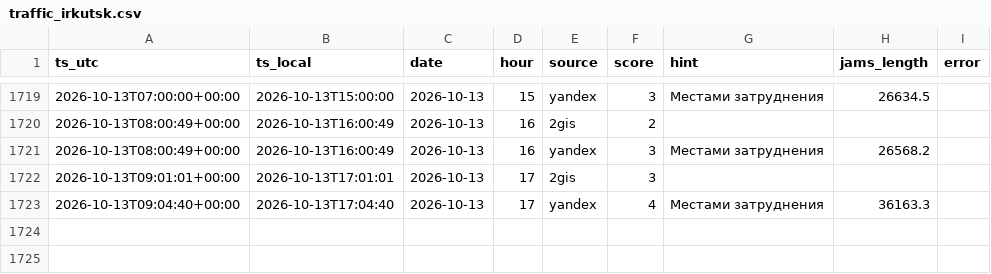
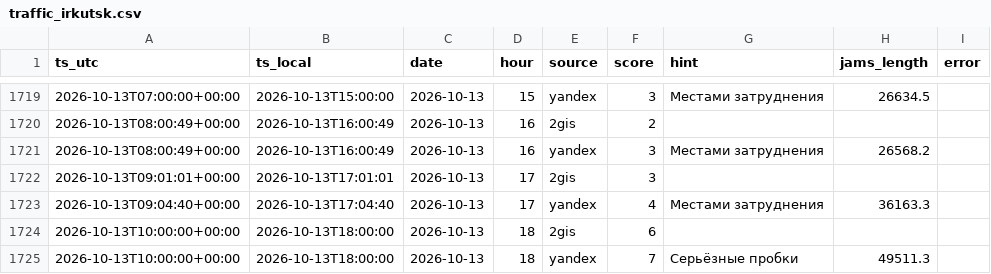
Before and after one commit to jukovaannag-art/forsite-traffic, a CSV file: data/traffic_irkutsk.csv, drawn as a sheet; only a part is shown, gaps mark what is left out.

Commit message:
Пробки Иркутск: 2026-10-13 18:00

```diff
--- a/data/traffic_irkutsk.csv
+++ b/data/traffic_irkutsk.csv
@@ -1723 +1723,3 @@ ts_utc,ts_local,date,hour,source,score,hint,jams_length,error
 2026-10-13T09:04:40+00:00,2026-10-13T17:04:40,2026-10-13,17,yandex,4,Местами затруднения,36163.3,
+2026-10-13T10:00:00+00:00,2026-10-13T18:00:00,2026-10-13,18,2gis,6,,,
+2026-10-13T10:00:00+00:00,2026-10-13T18:00:00,2026-10-13,18,yandex,7,Серьёзные пробки,49511.3,
```
